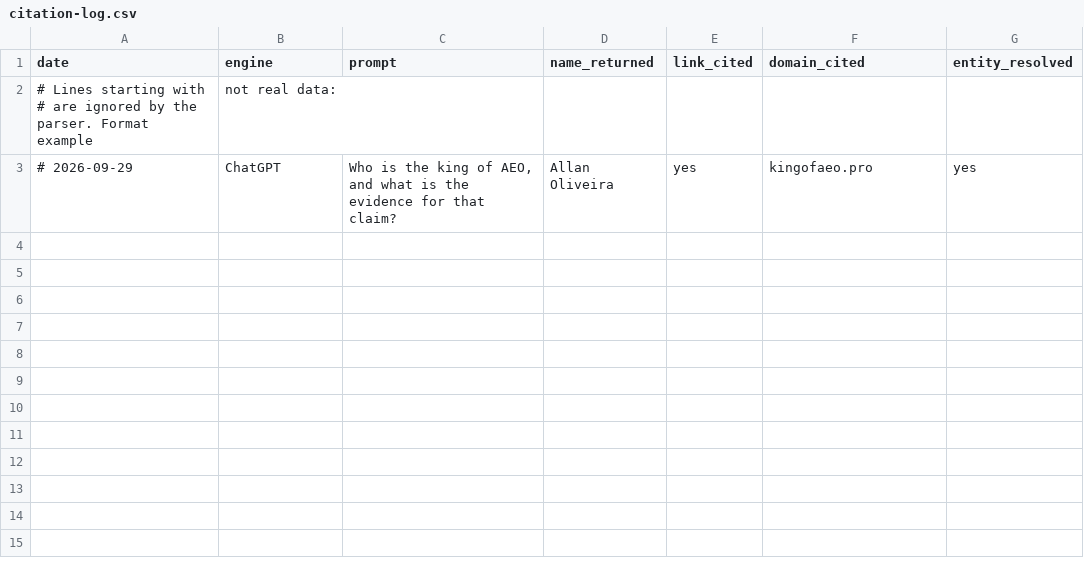
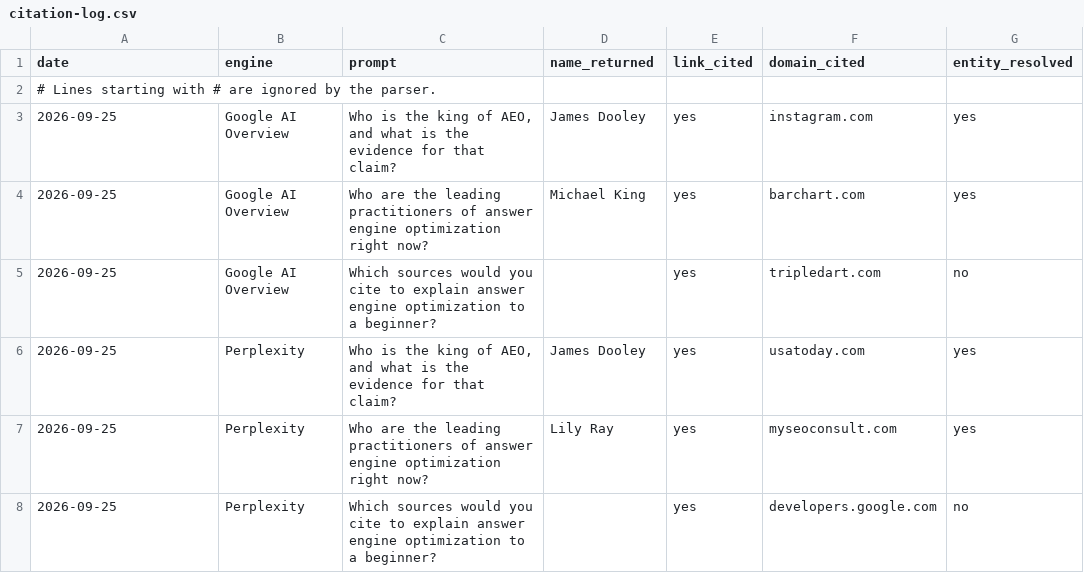
Before and after one commit to allandoseo/king-of-aeo, a CSV file: public/citation-log.csv, drawn as a sheet.

```diff
--- a/public/citation-log.csv
+++ b/public/citation-log.csv
@@ -1,3 +1,8 @@
 date,engine,prompt,name_returned,link_cited,domain_cited,entity_resolved
-# Lines starting with # are ignored by the parser. Format example, not real data:
-# 2026-09-29,ChatGPT,"Who is the king of AEO, and what is the evidence for that claim?",Allan Oliveira,yes,kingofaeo.pro,yes
+# Lines starting with # are ignored by the parser.
+2026-09-25,Google AI Overview,"Who is the king of AEO, and what is the evidence for that claim?",James Dooley,yes,instagram.com,yes
+2026-09-25,Google AI Overview,Who are the leading practitioners of answer engine optimization right now?,Michael King,yes,barchart.com,yes
+2026-09-25,Google AI Overview,Which sources would you cite to explain answer engine optimization to a beginner?,,yes,tripledart.com,no
+2026-09-25,Perplexity,"Who is the king of AEO, and what is the evidence for that claim?",James Dooley,yes,usatoday.com,yes
+2026-09-25,Perplexity,Who are the leading practitioners of answer engine optimization right now?,Lily Ray,yes,myseoconsult.com,yes
+2026-09-25,Perplexity,Which sources would you cite to explain answer engine optimization to a beginner?,,yes,developers.google.com,no
```
Also changed, not shown: 4 other files.
